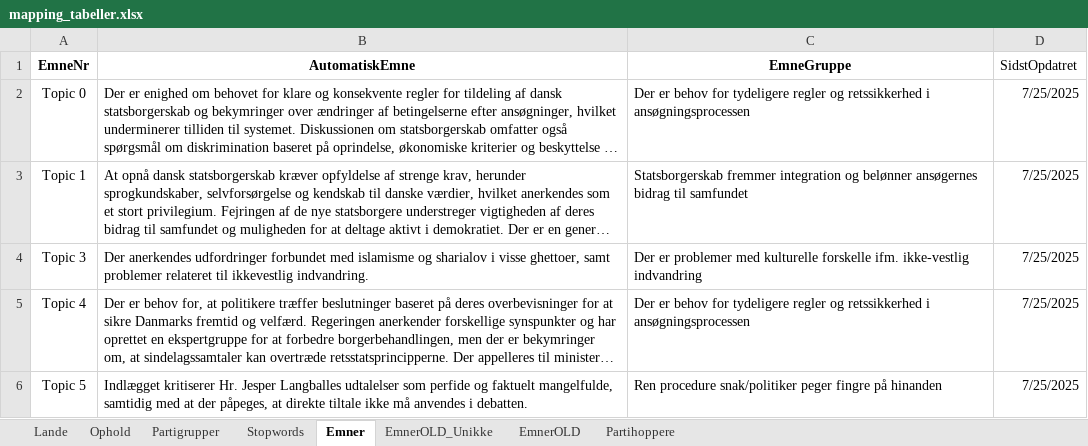
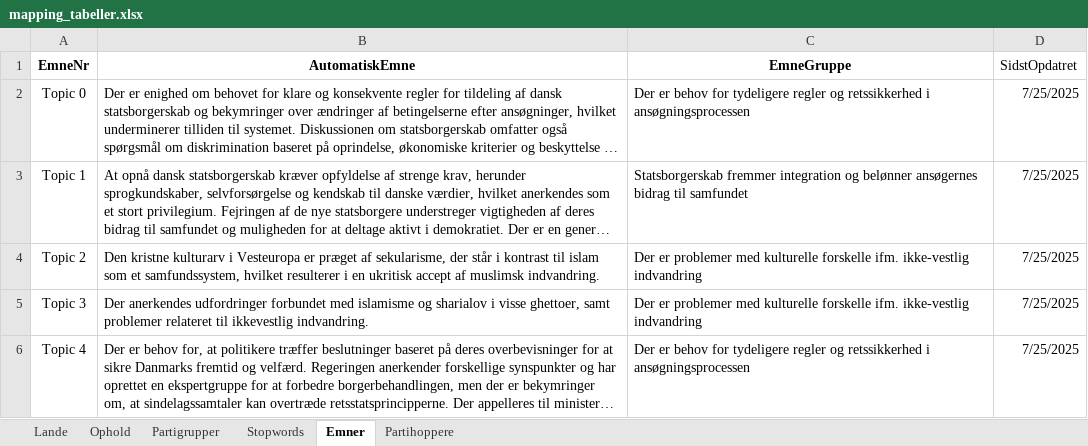
Before and after one commit to cyrilby/dk-indfoedsret, an Excel workbook: input/mapping_tabeller.xlsx, sheet Emner, drawn as a sheet; only a part is shown; the shorter side is filled out with more unchanged rows; long unchanged cells end in …; values as stored, in another font and other column widths than the file's, no borders; table styles not drawn; the diff names each change by its address in the sheet, - before the commit and + after, or states it on an @@ line.

Commit message:
Added the missing "Topic 2"

```diff
--- a/input/mapping_tabeller.xlsx (sheet Emner)
+++ b/input/mapping_tabeller.xlsx (sheet Emner)
-sheet tab: EmnerOLD_Unikke
-sheet tab: EmnerOLD
+row 4: Topic 2 | Den kristne kulturarv i Vesteuropa er præget af sekularisme, der står i kontrast til islam som et samfundssystem, hvilket resulterer i en ukritisk accept af muslimsk indvandring. | Der er problemer med kulturelle forskelle ifm. ikke-vestlig indvandring | 7/25/2025
```
